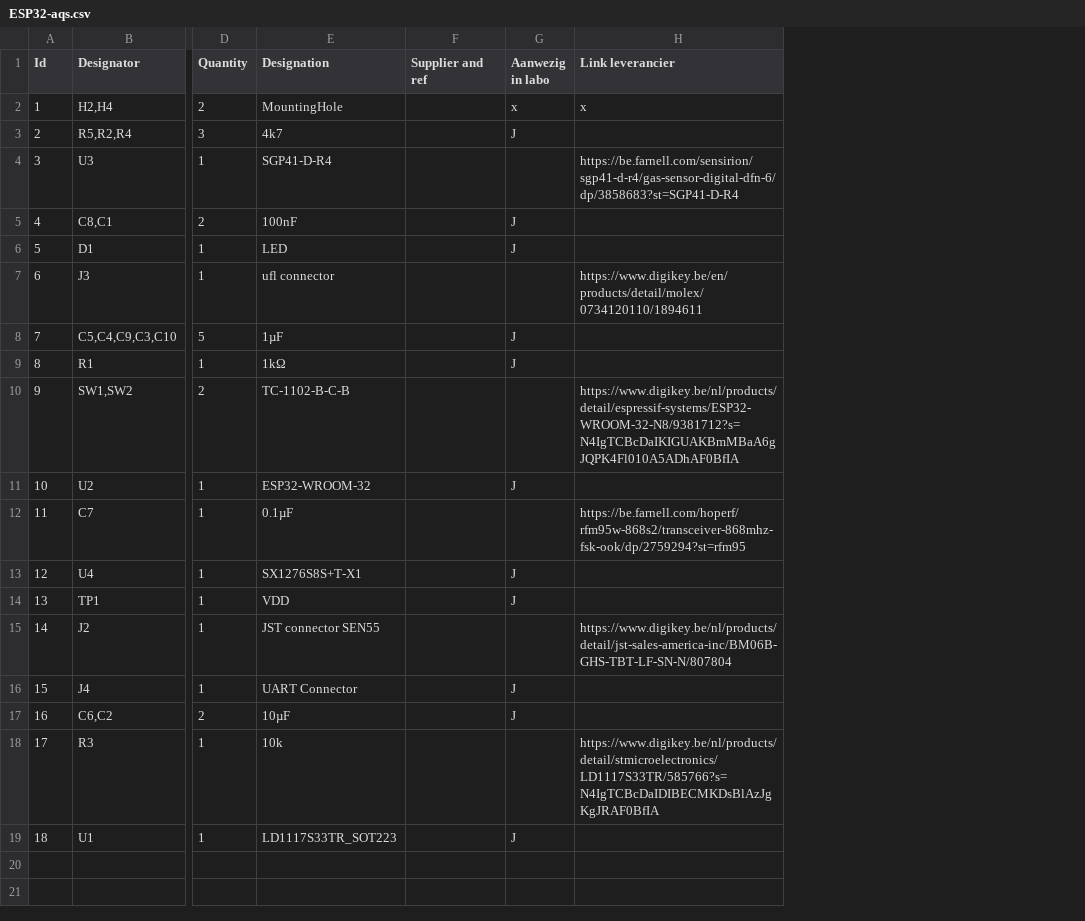
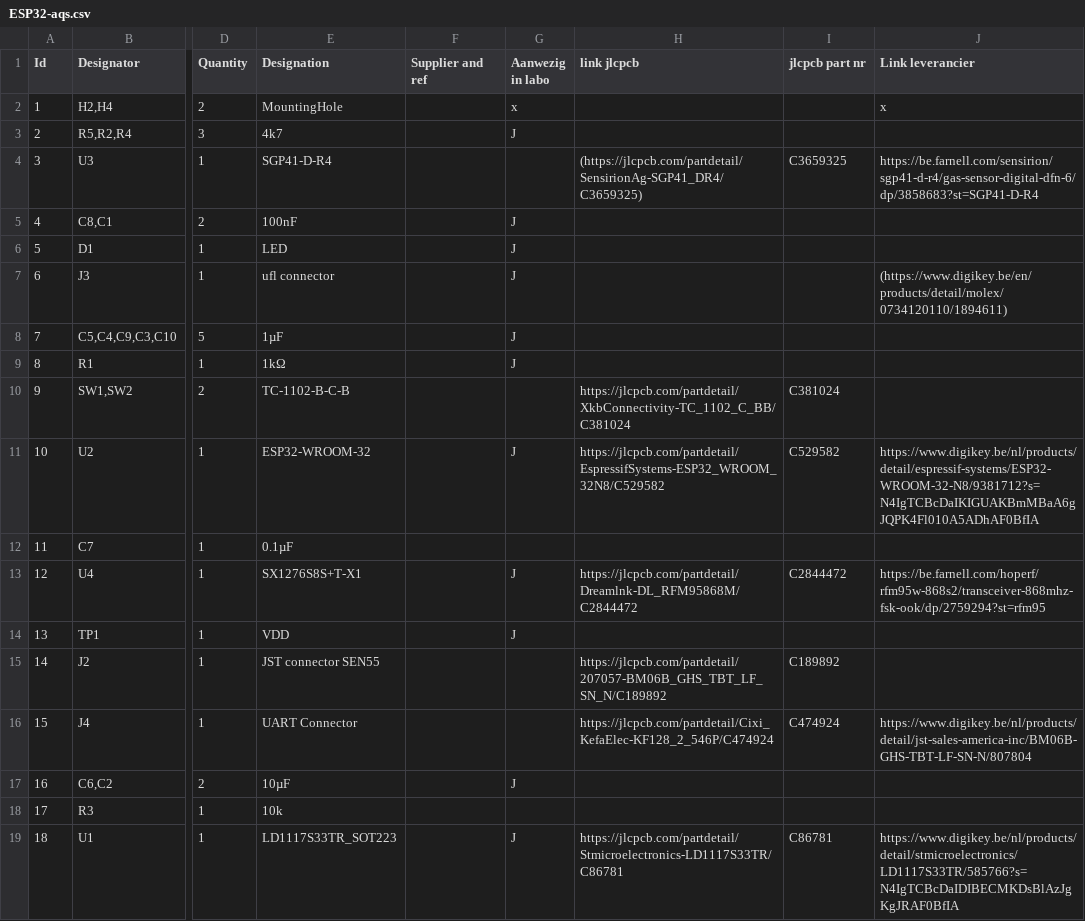
Before and after one commit to JokerIsMyBae/AirQualityHoboken, a CSV file: Kicad/ESP32-aqs/ESP32-aqs.csv, drawn as a sheet; only a part is shown, gaps mark what is left out; addresses are those after the commit; the diff names each change by its address in the sheet, - before the commit and + after, or states it on an @@ line.

```diff
--- a/Kicad/ESP32-aqs/ESP32-aqs.csv
+++ b/Kicad/ESP32-aqs/ESP32-aqs.csv
+column H (link jlcpcb), rows 4-19: (https://jlcpcb.com/partdetail/SensirionAg-SGP41_DR4/C3659325) |  |  |  |  |  | https://jlcpcb.com/partdetail/XkbConnectivity-TC_1102_C_BB/C381024 | https://jlcpcb.com/partdetail/EspressifSystems-ESP32_WROOM_32N8/C529582 |  | https://jlcpcb.com/partdetail/Dreamlnk-DL_RFM95868M/C2844472 |  | https://jlcpcb.com/partdetail/207057-BM06B_GHS_TBT_LF_SN_N/C189892 | https://jlcpcb.com/partdetail/Cixi_KefaElec-KF128_2_546P/C474924 |  |  | https://jlcpcb.com/partdetail/Stmicroelectronics-LD1117S33TR/C86781
+column I (jlcpcb part nr), rows 4-19: C3659325 |  |  |  |  |  | C381024 | C529582 |  | C2844472 |  | C189892 | C474924 |  |  | C86781
-G7 (Aanwezig in labo): (empty)
+G7 (Aanwezig in labo): J
-J7 (Link leverancier): https://www.digikey.be/en/products/detail/molex/0734120110/1894611
+J7 (Link leverancier): (https://www.digikey.be/en/products/detail/molex/0734120110/1894611)
-J10 (Link leverancier): https://www.digikey.be/nl/products/detail/espressif-systems/ESP32-WROOM-32-N8/9381712?s=N4IgTCBcDaIKIGUAKBmMBaA6gJQPK4Fl010A5ADhAF0BfIA
+J10 (Link leverancier): (empty)
-J11 (Link leverancier): (empty)
+J11 (Link leverancier): https://www.digikey.be/nl/products/detail/espressif-systems/ESP32-WROOM-32-N8/9381712?s=N4IgTCBcDaIKIGUAKBmMBaA6gJQPK4Fl010A5ADhAF0BfIA
-J12 (Link leverancier): https://be.farnell.com/hoperf/rfm95w-868s2/transceiver-868mhz-fsk-ook/dp/2759294?st=rfm95
+J12 (Link leverancier): (empty)
-J13 (Link leverancier): (empty)
+J13 (Link leverancier): https://be.farnell.com/hoperf/rfm95w-868s2/transceiver-868mhz-fsk-ook/dp/2759294?st=rfm95
-J15 (Link leverancier): https://www.digikey.be/nl/products/detail/jst-sales-america-inc/BM06B-GHS-TBT-LF-SN-N/807804
+J15 (Link leverancier): (empty)
-G16 (Aanwezig in labo): J
+G16 (Aanwezig in labo): (empty)
-J16 (Link leverancier): (empty)
+J16 (Link leverancier): https://www.digikey.be/nl/products/detail/jst-sales-america-inc/BM06B-GHS-TBT-LF-SN-N/807804
-J18 (Link leverancier): https://www.digikey.be/nl/products/detail/stmicroelectronics/LD1117S33TR/585766?s=N4IgTCBcDaIDIBECMKDsBlAzJgKgJRAF0BfIA
+J18 (Link leverancier): (empty)
-J19 (Link leverancier): (empty)
+J19 (Link leverancier): https://www.digikey.be/nl/products/detail/stmicroelectronics/LD1117S33TR/585766?s=N4IgTCBcDaIDIBECMKDsBlAzJgKgJRAF0BfIA
```
Also changed, not shown: 3 other files.
